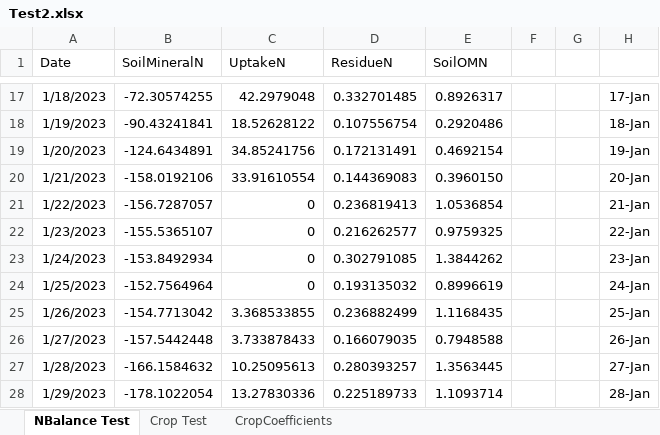
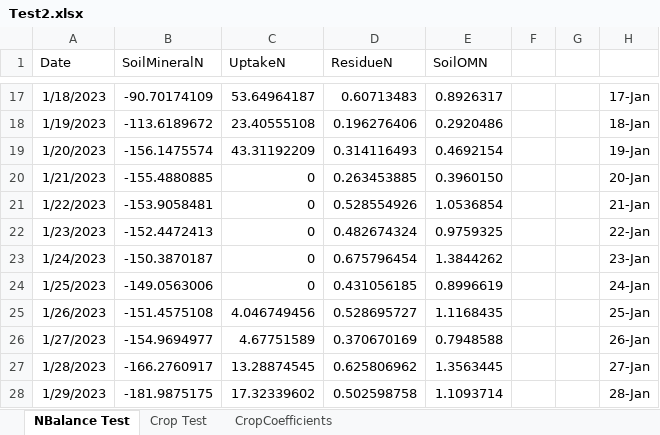
Before and after one commit to Stepania/svs-graph, an Excel workbook: modelCsharp/Test2.xlsx, sheet NBalance Test, drawn as a sheet; only a part is shown, gaps mark what is left out; values as stored, in another font and other column widths than the file's, no borders; charts and pictures not drawn; the diff covers the shown part only; the diff names each change by its address in the sheet, - before the commit and + after, or states it on an @@ line.

```diff
--- a/modelCsharp/Test2.xlsx (sheet NBalance Test)
+++ b/modelCsharp/Test2.xlsx (sheet NBalance Test)
-B17 (SoilMineralN): -72.30574255
+B17 (SoilMineralN): -90.70174109
-C17 (UptakeN): 42.2979048
+C17 (UptakeN): 53.64964187
-D17 (ResidueN): 0.332701485
+D17 (ResidueN): 0.60713483
-B18 (SoilMineralN): -90.43241841
+B18 (SoilMineralN): -113.6189672
-C18 (UptakeN): 18.52628122
+C18 (UptakeN): 23.40555108
-D18 (ResidueN): 0.107556754
+D18 (ResidueN): 0.196276406
-B19 (SoilMineralN): -124.6434891
+B19 (SoilMineralN): -156.1475574
-C19 (UptakeN): 34.85241756
+C19 (UptakeN): 43.31192209
-D19 (ResidueN): 0.172131491
+D19 (ResidueN): 0.314116493
-B20 (SoilMineralN): -158.0192106
+B20 (SoilMineralN): -155.4880885
-C20 (UptakeN): 33.91610554
+C20 (UptakeN): 0
-D20 (ResidueN): 0.144369083
+D20 (ResidueN): 0.263453885
-B21 (SoilMineralN): -156.7287057
+B21 (SoilMineralN): -153.9058481
-D21 (ResidueN): 0.236819413
+D21 (ResidueN): 0.528554926
-B22 (SoilMineralN): -155.5365107
+B22 (SoilMineralN): -152.4472413
-D22 (ResidueN): 0.216262577
+D22 (ResidueN): 0.482674324
-B23 (SoilMineralN): -153.8492934
+B23 (SoilMineralN): -150.3870187
-D23 (ResidueN): 0.302791085
+D23 (ResidueN): 0.675796454
-B24 (SoilMineralN): -152.7564964
+B24 (SoilMineralN): -149.0563006
-D24 (ResidueN): 0.193135032
+D24 (ResidueN): 0.431056185
-B25 (SoilMineralN): -154.7713042
+B25 (SoilMineralN): -151.4575108
-C25 (UptakeN): 3.368533855
+C25 (UptakeN): 4.046749456
-D25 (ResidueN): 0.236882499
+D25 (ResidueN): 0.528695727
-B26 (SoilMineralN): -157.5442448
+B26 (SoilMineralN): -154.9694977
-C26 (UptakeN): 3.733878433
+C26 (UptakeN): 4.67751589
-D26 (ResidueN): 0.166079035
+D26 (ResidueN): 0.370670169
-B27 (SoilMineralN): -166.1584632
+B27 (SoilMineralN): -166.2760917
-C27 (UptakeN): 10.25095613
+C27 (UptakeN): 13.28874545
-D27 (ResidueN): 0.280393257
+D27 (ResidueN): 0.625806962
-B28 (SoilMineralN): -178.1022054
+B28 (SoilMineralN): -181.9875175
-C28 (UptakeN): 13.27830336
+C28 (UptakeN): 17.32339602
-D28 (ResidueN): 0.225189733
+D28 (ResidueN): 0.502598758
```
Also changed, not shown: 48 edited cells and cell formats elsewhere in this sheet, sheet Crop Test, charts or pictures, 29 other files.
